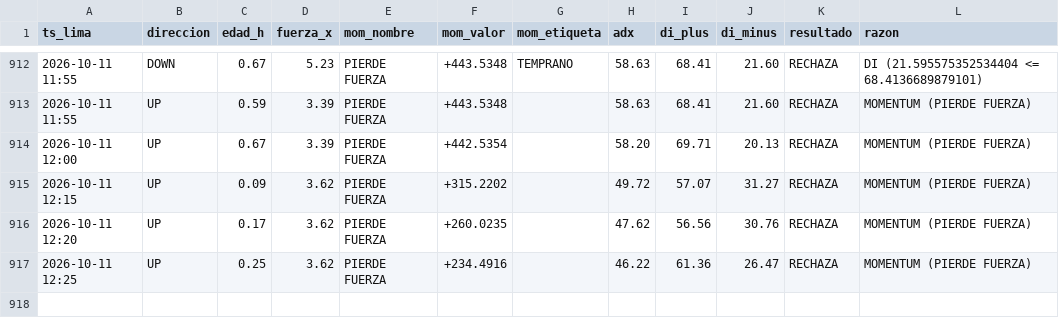
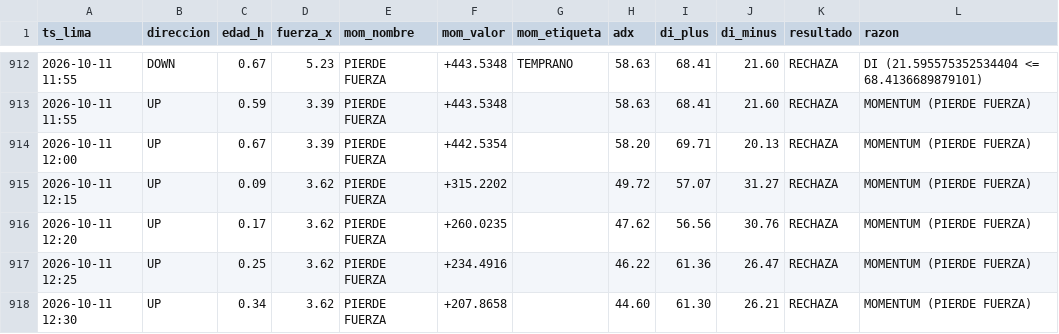
Before and after one commit to Interpage188/interpage, a CSV file: data/diagnostico_filtros_B.csv, drawn as a sheet; only a part is shown, gaps mark what is left out.

```diff
--- a/data/diagnostico_filtros_B.csv
+++ b/data/diagnostico_filtros_B.csv
@@ -917 +917,2 @@ ts_lima,direccion,edad_h,fuerza_x,mom_nombre,mom_valor,mom_etiqueta,adx,di_plus,
 2026-10-11 12:25,UP,0.25,3.62,PIERDE FUERZA,+234.4916,,46.22,61.36,26.47,RECHAZA,MOMENTUM (PIERDE FUERZA)
+2026-10-11 12:30,UP,0.34,3.62,PIERDE FUERZA,+207.8658,,44.60,61.30,26.21,RECHAZA,MOMENTUM (PIERDE FUERZA)
```
